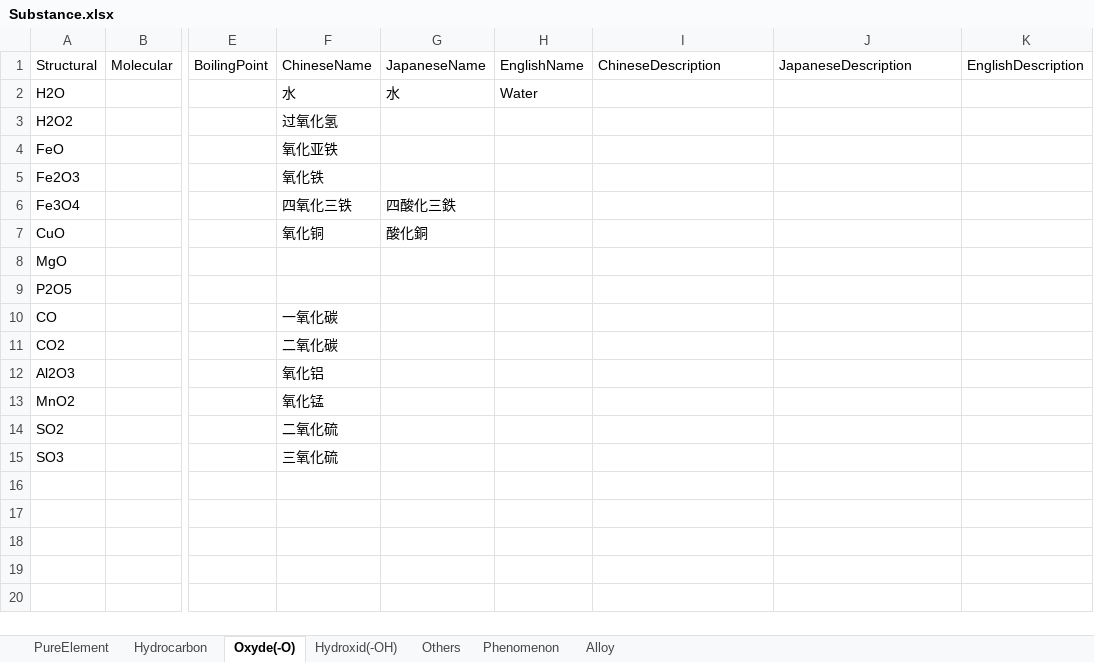
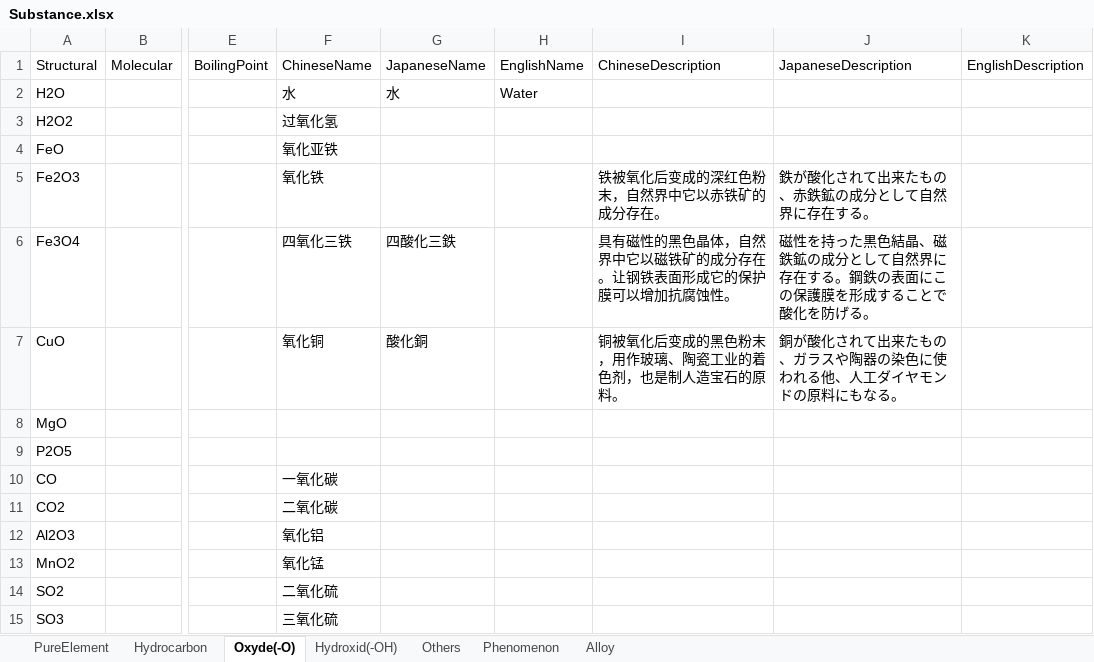
Before and after one commit to bluelaserpointer/AlchemistGame, an Excel workbook: ChemicalSummon/Assets/StreamingAssets/Substance.xlsx, sheet Oxyde(-O), drawn as a sheet; only a part is shown, gaps mark what is left out; values as stored, in another font and other column widths than the file's, no borders; the diff names each change by its address in the sheet, - before the commit and + after, or states it on an @@ line.

```diff
--- a/ChemicalSummon/Assets/StreamingAssets/Substance.xlsx (sheet Oxyde(-O))
+++ b/ChemicalSummon/Assets/StreamingAssets/Substance.xlsx (sheet Oxyde(-O))
-I5 (ChineseDescription): (empty)
+I5 (ChineseDescription): 铁被氧化后变成的深红色粉末，自然界中它以赤铁矿的成分存在。
-J5 (JapaneseDescription): (empty)
+J5 (JapaneseDescription): 鉄が酸化されて出来たもの、赤鉄鉱の成分として自然界に存在する。
-I6 (ChineseDescription): (empty)
+I6 (ChineseDescription): 具有磁性的黑色晶体，自然界中它以磁铁矿的成分存在。让钢铁表面形成它的保护膜可以增加抗腐蚀性。
-J6 (JapaneseDescription): (empty)
+J6 (JapaneseDescription): 磁性を持った黒色結晶、磁鉄鉱の成分として自然界に存在する。鋼鉄の表面にこの保護膜を形成することで酸化を防げる。
-I7 (ChineseDescription): (empty)
+I7 (ChineseDescription): 铜被氧化后变成的黑色粉末，用作玻璃、陶瓷工业的着色剂，也是制人造宝石的原料。
-J7 (JapaneseDescription): (empty)
+J7 (JapaneseDescription): 銅が酸化されて出来たもの、ガラスや陶器の染色に使われる他、人工ダイヤモンドの原料にもなる。
```
Also changed, not shown: sheet PureElement, sheet Hydroxid(-OH), ChemicalSummon/Assets/StreamingAssets/TranslatableSentence.xlsx, 23 other files.
